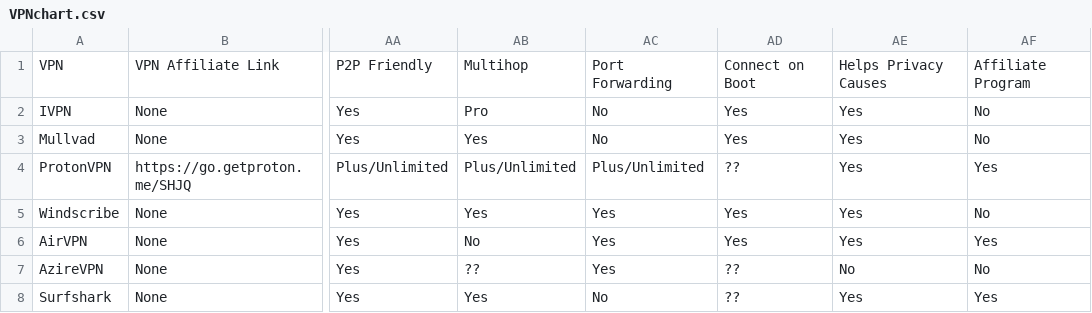
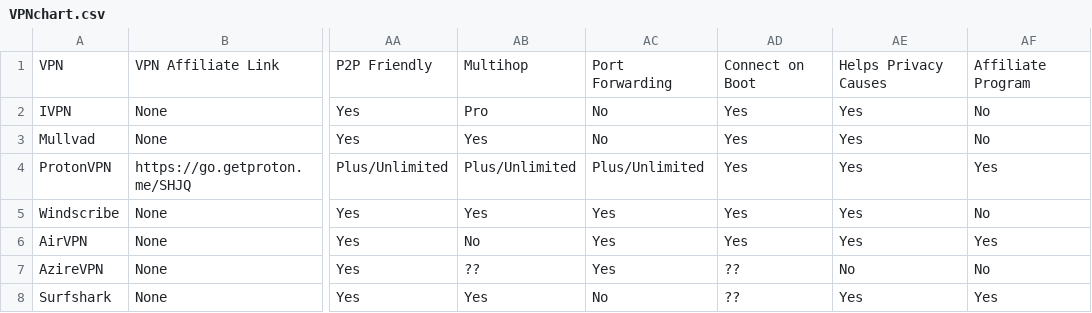
Before and after one commit to techlore/website, a CSV file: assets/vpn/VPNchart.csv, drawn as a sheet; only a part is shown, gaps mark what is left out; the diff names each change by its address in the sheet, - before the commit and + after, or states it on an @@ line.

Commit message:
Update ProtonVPN "Connect on Boot"
Tried it on Windows myself and according to the docs it works on Linux and MacOS too.
https://protonvpn.com/support/linux-vpn-setup/
https://protonvpn.com/support/protonvpn-windows-vpn-application/
https://protonvpn.com/support/protonvpn-mac-vpn-application/

```diff
--- a/assets/vpn/VPNchart.csv
+++ b/assets/vpn/VPNchart.csv
-AD4: ??
+AD4: Yes
```
